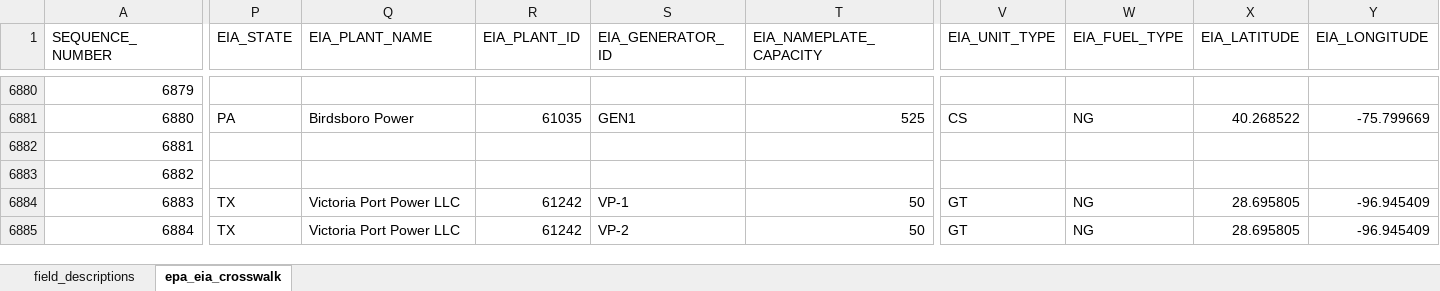
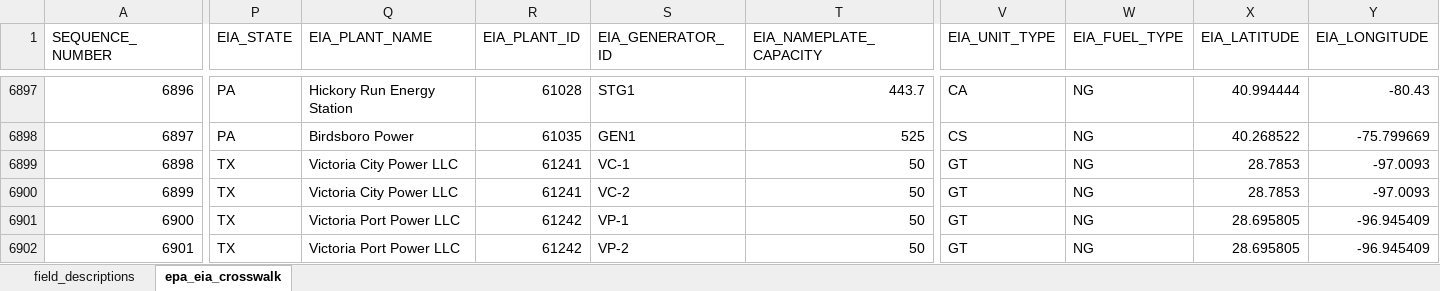
Before and after one commit to catalyst-cooperative/camd-eia-crosswalk-2021, an Excel workbook: epa_eia_crosswalk.xlsx, sheet epa_eia_crosswalk, drawn as a sheet; only a part is shown, gaps mark what is left out; values as stored, in another font and other column widths than the file's, no borders; table styles not drawn; addresses are those after the commit; the diff covers the shown part only; the diff names each change by its address in the sheet, - before the commit and + after, or states it on an @@ line.

```diff
--- a/epa_eia_crosswalk.xlsx (sheet epa_eia_crosswalk)
+++ b/epa_eia_crosswalk.xlsx (sheet epa_eia_crosswalk)
@@ column A (SEQUENCE_NUMBER) renumbered from row 636 down @@
-P6897 (EIA_STATE): (empty)
+P6897 (EIA_STATE): PA
-Q6897 (EIA_PLANT_NAME): (empty)
+Q6897 (EIA_PLANT_NAME): Hickory Run Energy Station
-R6897 (EIA_PLANT_ID): (empty)
+R6897 (EIA_PLANT_ID): 61028
-S6897 (EIA_GENERATOR_ID): (empty)
+S6897 (EIA_GENERATOR_ID): STG1
-T6897 (EIA_NAMEPLATE_CAPACITY): (empty)
+T6897 (EIA_NAMEPLATE_CAPACITY): 443.7
-V6897 (EIA_UNIT_TYPE): (empty)
+V6897 (EIA_UNIT_TYPE): CA
-W6897 (EIA_FUEL_TYPE): (empty)
+W6897 (EIA_FUEL_TYPE): NG
-X6897 (EIA_LATITUDE): (empty)
+X6897 (EIA_LATITUDE): 40.994444
-Y6897 (EIA_LONGITUDE): (empty)
+Y6897 (EIA_LONGITUDE): -80.43
-P6899:P6900 (EIA_STATE): (empty)
+P6899:P6900 (EIA_STATE): TX
-Q6899:Q6900 (EIA_PLANT_NAME): (empty)
+Q6899:Q6900 (EIA_PLANT_NAME): Victoria City Power LLC
-R6899:R6900 (EIA_PLANT_ID): (empty)
+R6899:R6900 (EIA_PLANT_ID): 61241
-S6899 (EIA_GENERATOR_ID): (empty)
+S6899 (EIA_GENERATOR_ID): VC-1
-T6899:T6900 (EIA_NAMEPLATE_CAPACITY): (empty)
+T6899:T6900 (EIA_NAMEPLATE_CAPACITY): 50
-V6899:V6900 (EIA_UNIT_TYPE): (empty)
+V6899:V6900 (EIA_UNIT_TYPE): GT
-W6899:W6900 (EIA_FUEL_TYPE): (empty)
+W6899:W6900 (EIA_FUEL_TYPE): NG
-X6899:X6900 (EIA_LATITUDE): (empty)
+X6899:X6900 (EIA_LATITUDE): 28.7853
-Y6899:Y6900 (EIA_LONGITUDE): (empty)
+Y6899:Y6900 (EIA_LONGITUDE): -97.0093
-S6900 (EIA_GENERATOR_ID): (empty)
+S6900 (EIA_GENERATOR_ID): VC-2
```
Also changed, not shown: 23 added rows and 1105 edited cells elsewhere in this sheet, 2 other files.
